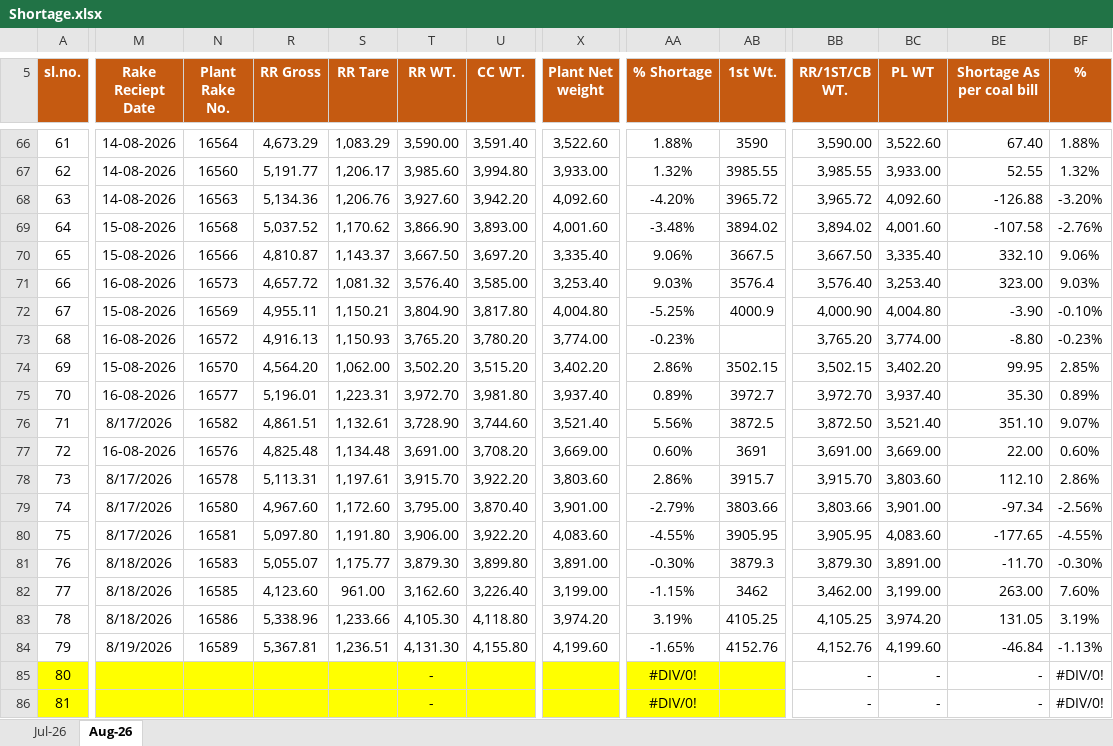
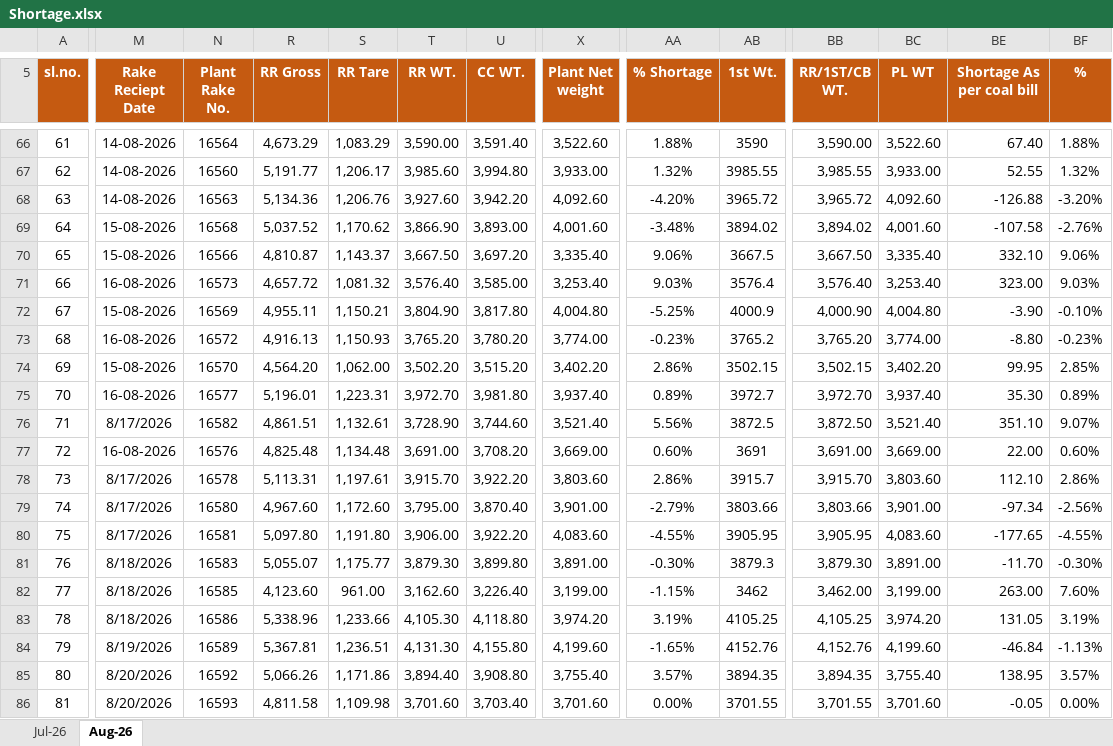
Before and after one commit to eternalethereal43/PPGCL-Dashboard, an Excel workbook: Shortage.xlsx, sheet Aug-26, drawn as a sheet; only a part is shown, gaps mark what is left out; values as stored, in another font and other column widths than the file's, no borders; conditional formats not drawn; the diff covers the shown part only; the diff names each change by its address in the sheet, - before the commit and + after, or states it on an @@ line.

Commit message:
Add files via upload
Shortage updated

```diff
--- a/Shortage.xlsx (sheet Aug-26)
+++ b/Shortage.xlsx (sheet Aug-26)
-AB73 (1st Wt.): (empty)
+AB73 (1st Wt.): 3765.2
-A85:A86 fill: #FFFF00
+A85:A86 fill: none
-M85:N86 fill: #FFFF00
+M85:N86 fill: none
-M85:M86 (Rake Reciept Date): (empty)
+M85:M86 (Rake Reciept Date): 8/20/2026
-N85 (Plant Rake No.): (empty)
+N85 (Plant Rake No.): 16592
-R85 (RR Gross): (empty)
+R85 (RR Gross): 5,066.26
-R85:X86 fill: #FFFF00
+R85:X86 fill: none
-S85 (RR Tare): (empty)
+S85 (RR Tare): 1,171.86
-T85 (RR WT.): -
+T85 (RR WT.): 3,894.40
-U85 (CC WT.): (empty)
+U85 (CC WT.): 3,908.80
-X85 (Plant Net weight): (empty)
+X85 (Plant Net weight): 3,755.40
-AA85:AB86 fill: #FFFF00
+AA85:AB86 fill: none
-AA85 (% Shortage): #DIV/0!
+AA85 (% Shortage): 3.57%
-AB85 (1st Wt.): (empty)
+AB85 (1st Wt.): 3894.35
-BB85 (RR/1ST/CB WT.): -
+BB85 (RR/1ST/CB WT.): 3,894.35
-BC85 (PL WT): -
+BC85 (PL WT): 3,755.40
-BE85 (Shortage As per coal bill): -
+BE85 (Shortage As per coal bill): 138.95
-BF85 (%): #DIV/0!
+BF85 (%): 3.57%
-N86 (Plant Rake No.): (empty)
+N86 (Plant Rake No.): 16593
-R86 (RR Gross): (empty)
+R86 (RR Gross): 4,811.58
-S86 (RR Tare): (empty)
+S86 (RR Tare): 1,109.98
-T86 (RR WT.): -
+T86 (RR WT.): 3,701.60
-U86 (CC WT.): (empty)
+U86 (CC WT.): 3,703.40
-X86 (Plant Net weight): (empty)
+X86 (Plant Net weight): 3,701.60
-AA86 (% Shortage): #DIV/0!
+AA86 (% Shortage): 0.00%
-AB86 (1st Wt.): (empty)
+AB86 (1st Wt.): 3701.55
-BB86 (RR/1ST/CB WT.): -
+BB86 (RR/1ST/CB WT.): 3,701.55
-BC86 (PL WT): -
+BC86 (PL WT): 3,701.60
-BE86 (Shortage As per coal bill): -
+BE86 (Shortage As per coal bill): -0.05
-BF86 (%): #DIV/0!
+BF86 (%): 0.00%
```
Also changed, not shown: 8 added rows, 1 removed row, 15 edited cells and cell formats elsewhere in this sheet, formulas that keep their value, hidden cells.
